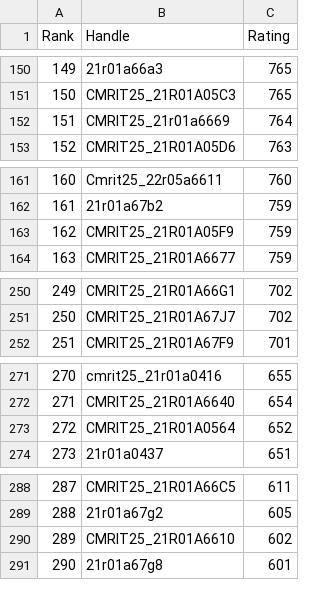
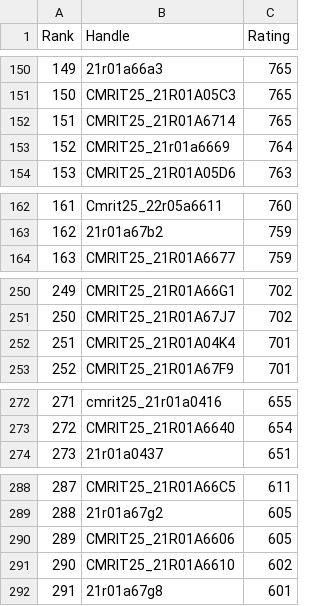
Before and after one commit to gabyah92/CodeforcesRankingGUI, a CSV file: Leaderboards/CurrentCodeforcesRatings.csv, drawn as a sheet; only a part is shown, gaps mark what is left out; removed rows and columns are numbered as before the commit, all else as after; the diff covers the shown part only; the diff names each change by its address in the sheet, - before the commit and + after, or states it on an @@ line.

```diff
--- a/Leaderboards/CurrentCodeforcesRatings.csv
+++ b/Leaderboards/CurrentCodeforcesRatings.csv
+row 152: 151 | CMRIT25_21R01A6714 | 765
@@ column A (Rank) renumbered from row 153 down @@
-row 163: 162 | CMRIT25_21R01A05F9 | 759
+row 252: 251 | CMRIT25_21R01A04K4 | 701
-row 273: 272 | CMRIT25_21R01A0564 | 652
+row 290: 289 | CMRIT25_21R01A6606 | 605
```
Also changed, not shown: 4 added rows and 1 removed row elsewhere in this file.
